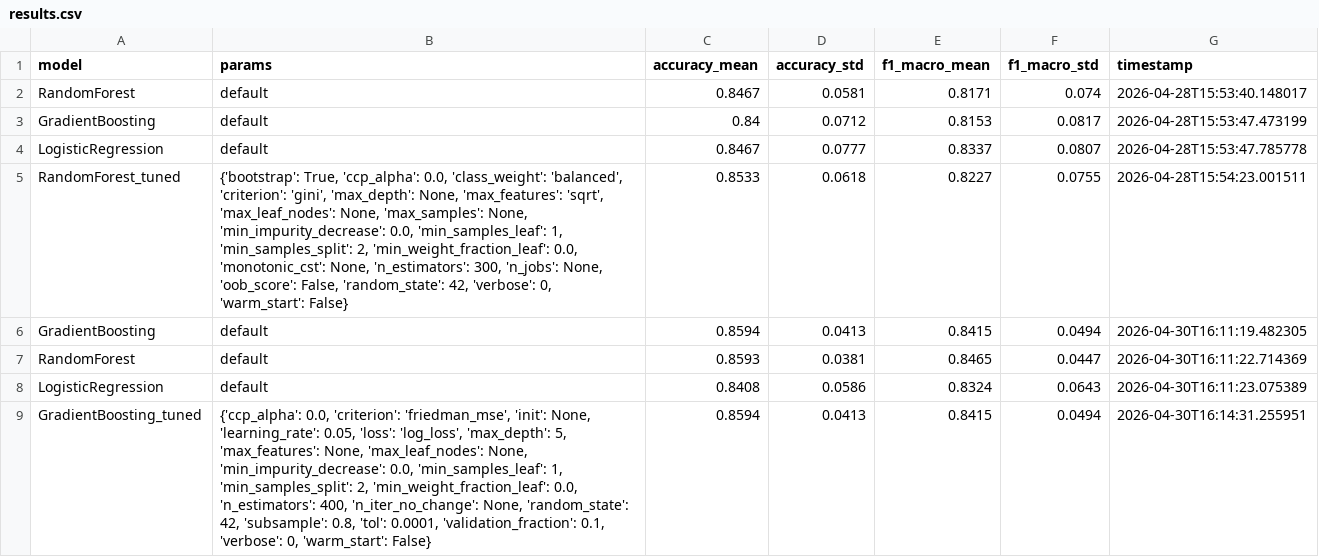
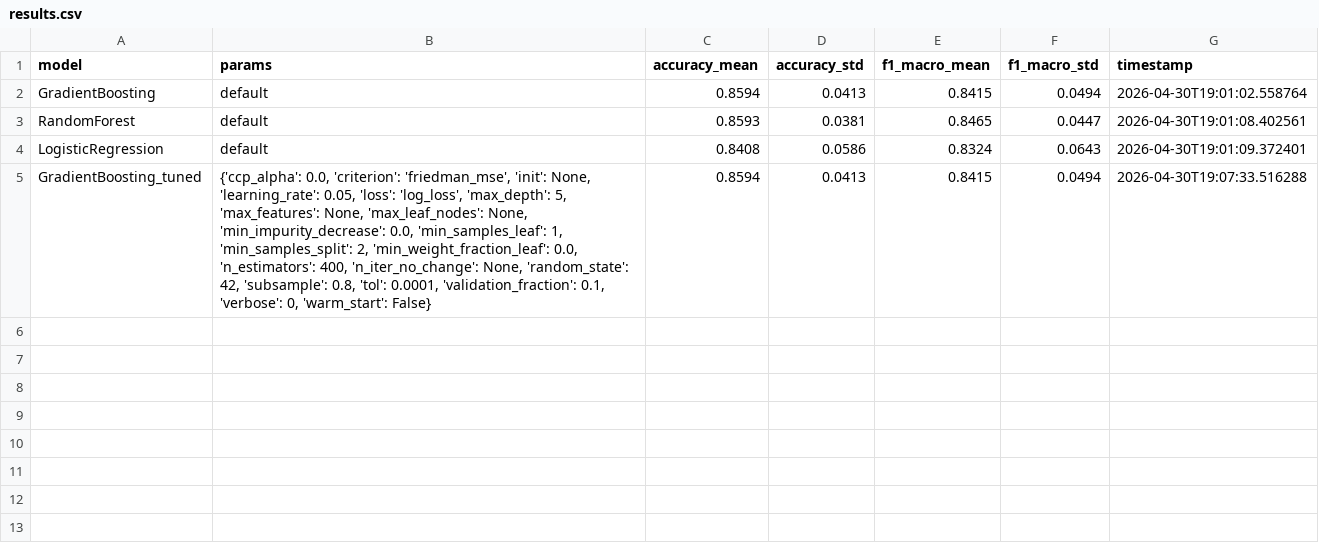
Before and after one commit to hibahzm/smart-travel-planner, a CSV file: backend/ml/results.csv, drawn as a sheet.

```diff
--- a/backend/ml/results.csv
+++ b/backend/ml/results.csv
@@ -1,9 +1,5 @@
 model,params,accuracy_mean,accuracy_std,f1_macro_mean,f1_macro_std,timestamp
-RandomForest,default,0.8467,0.0581,0.8171,0.074,2026-04-28T15:53:40.148017
-GradientBoosting,default,0.84,0.0712,0.8153,0.0817,2026-04-28T15:53:47.473199
-LogisticRegression,default,0.8467,0.0777,0.8337,0.0807,2026-04-28T15:53:47.785778
-RandomForest_tuned,"{'bootstrap': True, 'ccp_alpha': 0.0, 'class_weight': 'balanced', 'criterion': 'gini', 'max_depth': None, 'max_features': 'sqrt', 'max_leaf_nodes': None, 'max_samples': None, 'min_impurity_decrease': 0.0, 'min_samples_leaf': 1, 'min_samples_split': 2, 'min_weight_fraction_leaf': 0.0, 'monotonic_cst': None, 'n_estimators': 300, 'n_jobs': None, 'oob_score': False, 'random_state': 42, 'verbose': 0, 'warm_start': False}",0.8533,0.0618,0.8227,0.0755,2026-04-28T15:54:23.001511
-GradientBoosting,default,0.8594,0.0413,0.8415,0.0494,2026-04-30T16:11:19.482305
-RandomForest,default,0.8593,0.0381,0.8465,0.0447,2026-04-30T16:11:22.714369
-LogisticRegression,default,0.8408,0.0586,0.8324,0.0643,2026-04-30T16:11:23.075389
-GradientBoosting_tuned,"{'ccp_alpha': 0.0, 'criterion': 'friedman_mse', 'init': None, 'learning_rate': 0.05, 'loss': 'log_loss', 'max_depth': 5, 'max_features': None, 'max_leaf_nodes': None, 'min_impurity_decrease': 0.0, 'min_samples_leaf': 1, 'min_samples_split': 2, 'min_weight_fraction_leaf': 0.0, 'n_estimators': 400, 'n_iter_no_change': None, 'random_state': 42, 'subsample': 0.8, 'tol': 0.0001, 'validation_fraction': 0.1, 'verbose': 0, 'warm_start': False}",0.8594,0.0413,0.8415,0.0494,2026-04-30T16:14:31.255951
+GradientBoosting,default,0.8594,0.0413,0.8415,0.0494,2026-04-30T19:01:02.558764
+RandomForest,default,0.8593,0.0381,0.8465,0.0447,2026-04-30T19:01:08.402561
+LogisticRegression,default,0.8408,0.0586,0.8324,0.0643,2026-04-30T19:01:09.372401
+GradientBoosting_tuned,"{'ccp_alpha': 0.0, 'criterion': 'friedman_mse', 'init': None, 'learning_rate': 0.05, 'loss': 'log_loss', 'max_depth': 5, 'max_features': None, 'max_leaf_nodes': None, 'min_impurity_decrease': 0.0, 'min_samples_leaf': 1, 'min_samples_split': 2, 'min_weight_fraction_leaf': 0.0, 'n_estimators': 400, 'n_iter_no_change': None, 'random_state': 42, 'subsample': 0.8, 'tol': 0.0001, 'validation_fraction': 0.1, 'verbose': 0, 'warm_start': False}",0.8594,0.0413,0.8415,0.0494,2026-04-30T19:07:33.516288
```
Also changed, not shown: 1 other file.
